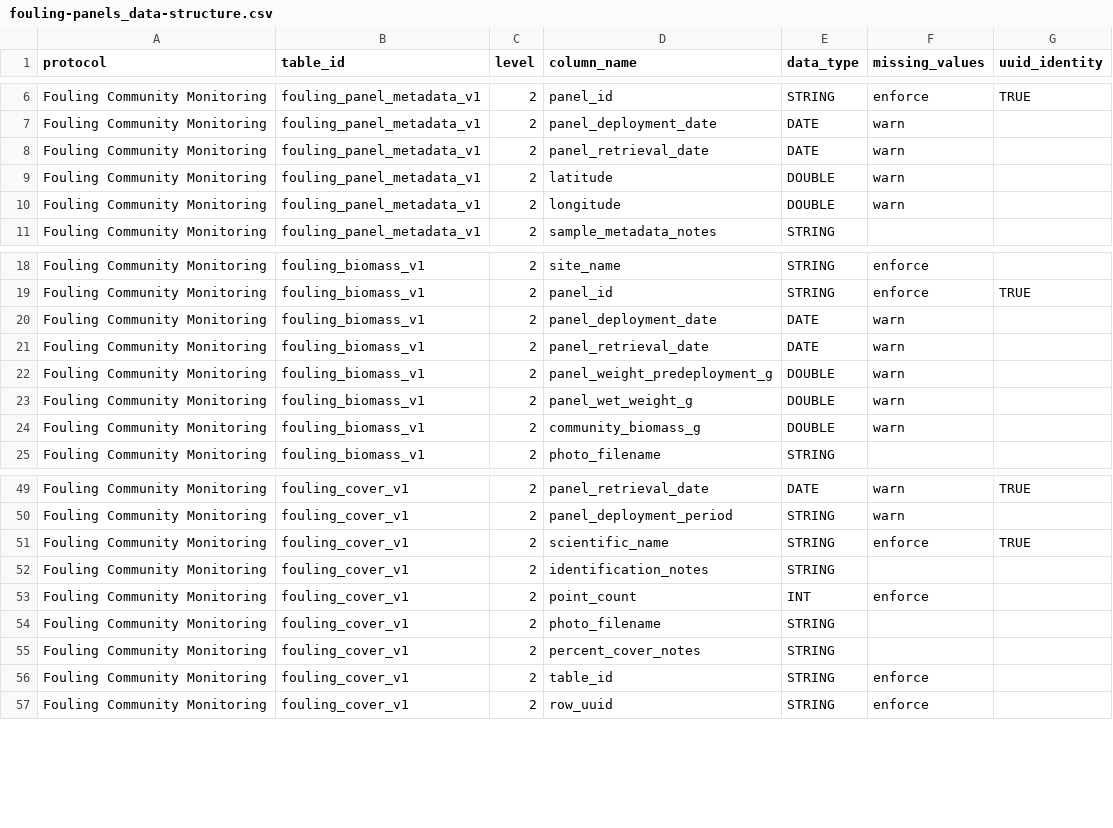
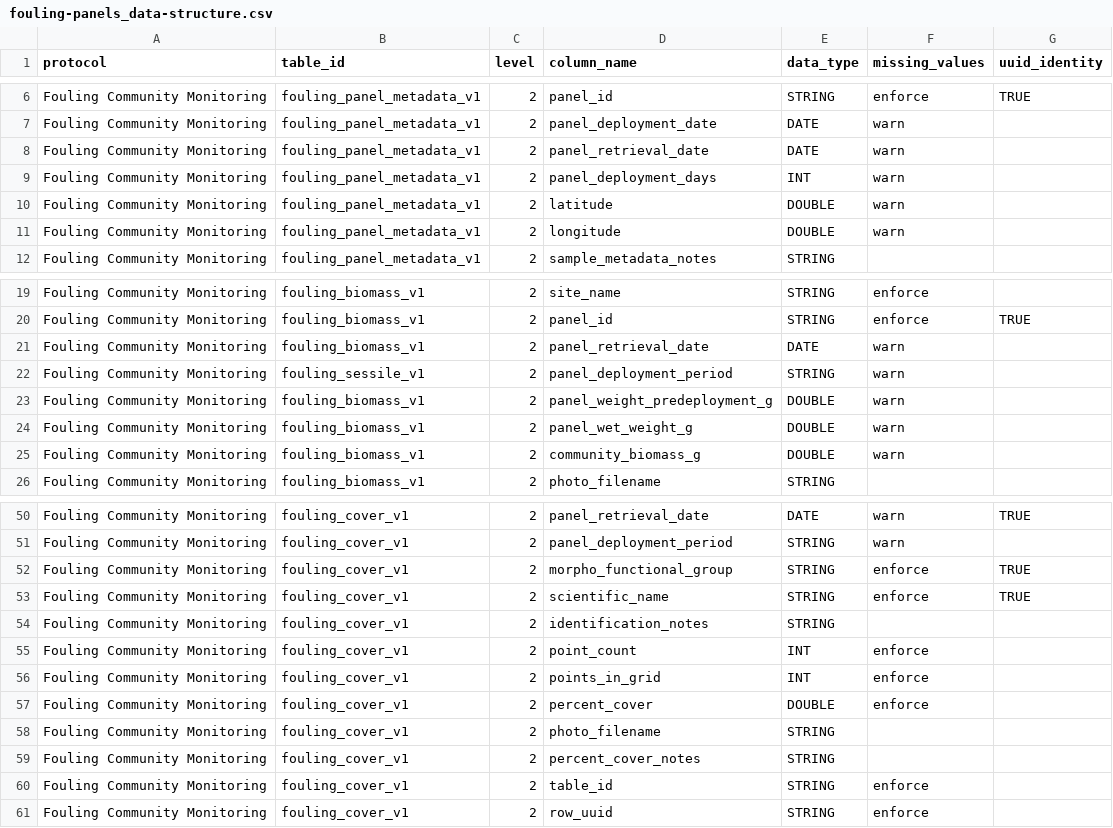
Before and after one commit to Smithsonian/marinegeo-metadata, a CSV file: table-metadata/data-structure/fouling-panels_data-structure.csv, drawn as a sheet; only a part is shown, gaps mark what is left out.

Commit message:
update fouling data structure

```diff
--- a/table-metadata/data-structure/fouling-panels_data-structure.csv
+++ b/table-metadata/data-structure/fouling-panels_data-structure.csv
@@ -8,2 +8,3 @@ Fouling Community Monitoring,fouling_panel_metadata_v1,2,panel_deployment_date,D
 Fouling Community Monitoring,fouling_panel_metadata_v1,2,panel_retrieval_date,DATE,warn,
+Fouling Community Monitoring,fouling_panel_metadata_v1,2,panel_deployment_days,INT,warn,
 Fouling Community Monitoring,fouling_panel_metadata_v1,2,latitude,DOUBLE,warn,
@@ -19,4 +20,4 @@ Fouling Community Monitoring,fouling_biomass_v1,2,site_name,STRING,enforce,
 Fouling Community Monitoring,fouling_biomass_v1,2,panel_id,STRING,enforce,TRUE
-Fouling Community Monitoring,fouling_biomass_v1,2,panel_deployment_date,DATE,warn,
 Fouling Community Monitoring,fouling_biomass_v1,2,panel_retrieval_date,DATE,warn,
+Fouling Community Monitoring,fouling_sessile_v1,2,panel_deployment_period,STRING,warn,
 Fouling Community Monitoring,fouling_biomass_v1,2,panel_weight_predeployment_g,DOUBLE,warn,
@@ -50,2 +51,3 @@ Fouling Community Monitoring,fouling_cover_v1,2,panel_retrieval_date,DATE,warn,T
 Fouling Community Monitoring,fouling_cover_v1,2,panel_deployment_period,STRING,warn,
+Fouling Community Monitoring,fouling_cover_v1,2,morpho_functional_group,STRING,enforce,TRUE
 Fouling Community Monitoring,fouling_cover_v1,2,scientific_name,STRING,enforce,TRUE
@@ -53,2 +55,4 @@ Fouling Community Monitoring,fouling_cover_v1,2,identification_notes,STRING,,
 Fouling Community Monitoring,fouling_cover_v1,2,point_count,INT,enforce,
+Fouling Community Monitoring,fouling_cover_v1,2,points_in_grid,INT,enforce,
+Fouling Community Monitoring,fouling_cover_v1,2,percent_cover,DOUBLE,enforce,
 Fouling Community Monitoring,fouling_cover_v1,2,photo_filename,STRING,,
```
